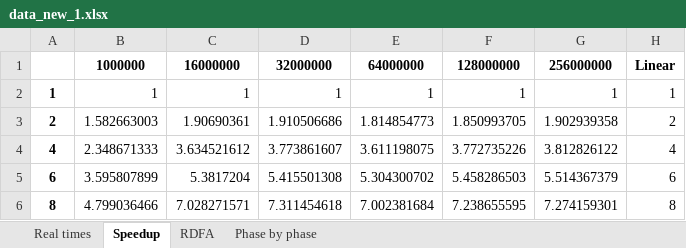
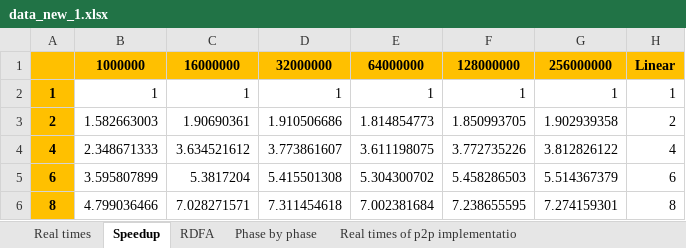
Before and after one commit to MensurOwary/psrs, an Excel workbook: assignment2/results/data_new_1.xlsx, sheet Speedup, drawn as a sheet; values as stored, in another font and other column widths than the file's, no borders; the diff names each change by its address in the sheet, - before the commit and + after, or states it on an @@ line.

```diff
--- a/assignment2/results/data_new_1.xlsx (sheet Speedup)
+++ b/assignment2/results/data_new_1.xlsx (sheet Speedup)
+sheet tab: Real times of p2p implementatio
-A1:H1 fill: none
+A1:H1 fill: #FFC000
-A2:A6 fill: none
+A2:A6 fill: #FFC000
```
Also changed, not shown: sheet Phase by phase, sheet Real times, sheet RDFA, 29 other files.
